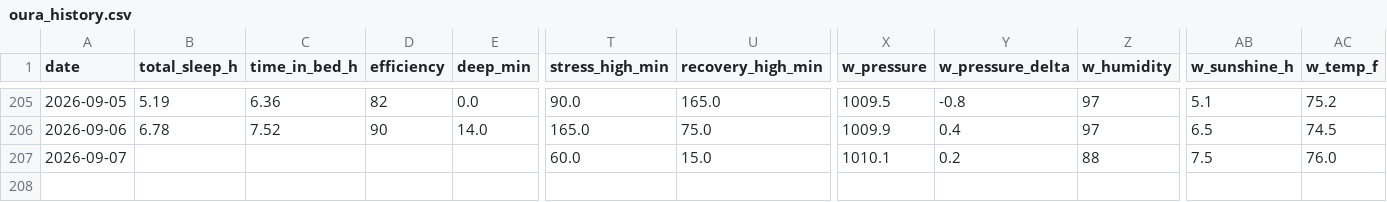
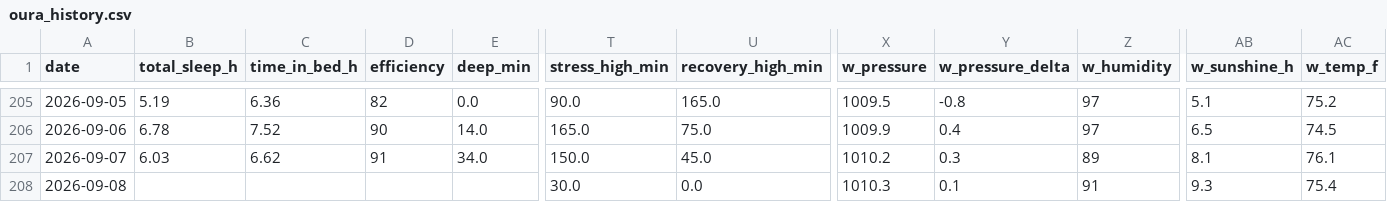
Before and after one commit to muggzzi/oura-notion-sync, a CSV file: docs/oura_history.csv, drawn as a sheet; only a part is shown, gaps mark what is left out; rows hold the shown columns only; the diff covers the shown part only; the diff names each change by its address in the sheet, - before the commit and + after, or states it on an @@ line.

```diff
--- a/docs/oura_history.csv
+++ b/docs/oura_history.csv
-B207 (total_sleep_h): (empty)
+B207 (total_sleep_h): 6.03
-C207 (time_in_bed_h): (empty)
+C207 (time_in_bed_h): 6.62
-D207 (efficiency): (empty)
+D207 (efficiency): 91
-E207 (deep_min): (empty)
+E207 (deep_min): 34.0
-T207 (stress_high_min): 60.0
+T207 (stress_high_min): 150.0
-U207 (recovery_high_min): 15.0
+U207 (recovery_high_min): 45.0
-X207 (w_pressure): 1010.1
+X207 (w_pressure): 1010.2
-Y207 (w_pressure_delta): 0.2
+Y207 (w_pressure_delta): 0.3
-Z207 (w_humidity): 88
+Z207 (w_humidity): 89
-AB207 (w_sunshine_h): 7.5
+AB207 (w_sunshine_h): 8.1
-AC207 (w_temp_f): 76.0
+AC207 (w_temp_f): 76.1
+row 208: 2026-09-08 |  |  |  |  | 30.0 | 0.0 | 1010.3 | 0.1 | 91 | 9.3 | 75.4
```
Also changed, not shown: 9 edited cells elsewhere in this file.
